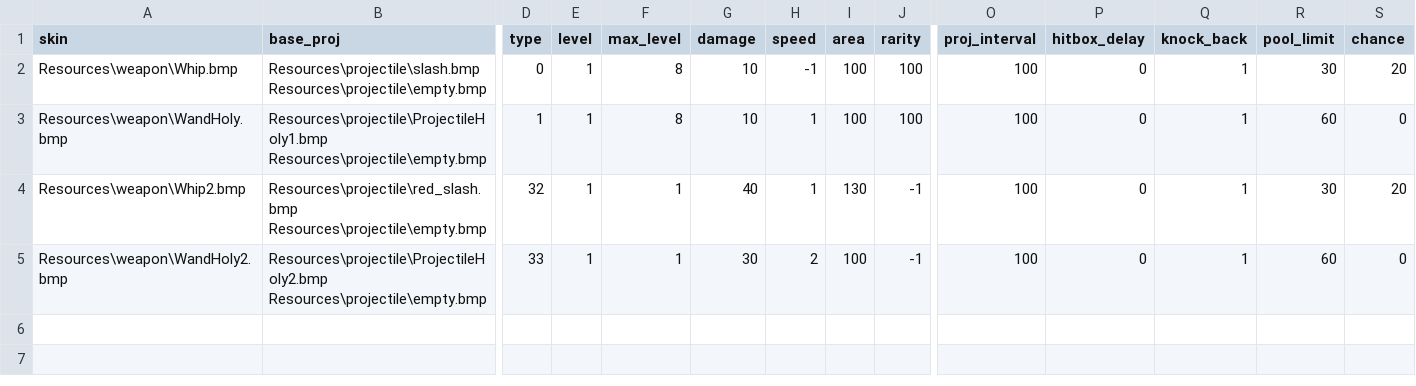
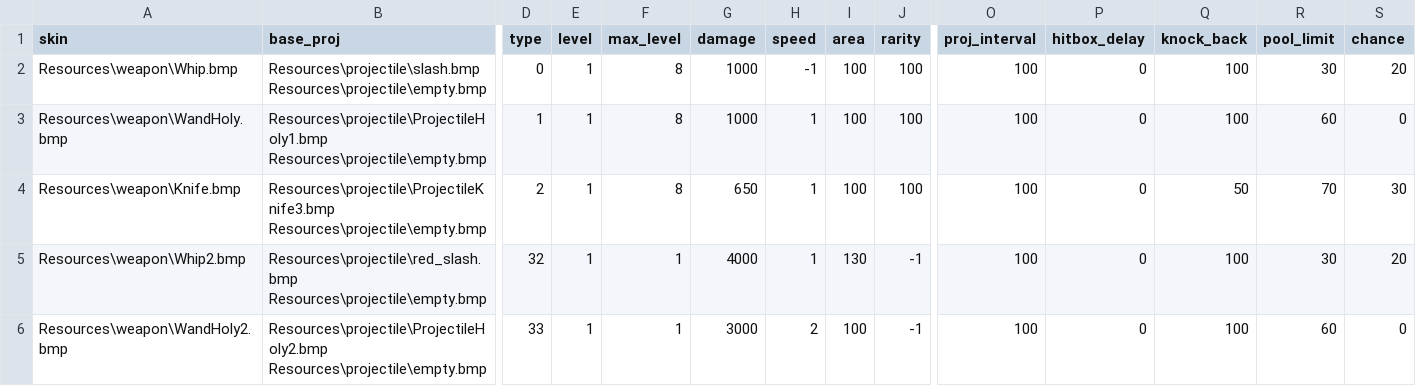
Before and after one commit to Error0229/Vampire-Survivors-KEKW, a CSV file: Source/Game/VSclass/weapon_stats.csv, drawn as a sheet; only a part is shown, gaps mark what is left out; addresses are those after the commit; rows hold the shown columns only; the diff names each change by its address in the sheet, - before the commit and + after, or states it on an @@ line.

Commit message:
add some knife

```diff
--- a/Source/Game/VSclass/weapon_stats.csv
+++ b/Source/Game/VSclass/weapon_stats.csv
-G2:G3 (damage): 10
+G2:G3 (damage): 1000
-Q2:Q3 (knock_back): 1
+Q2:Q3 (knock_back): 100
+row 4: Resources\weapon\Knife.bmp | Resources\projectile\ProjectileKnife3.bmp Resources\projectile\empty.bmp | 2 | 1 | 8 | 650 | 1 | 100 | 100 | 100 | 0 | 50 | 70 | 30
-G5 (damage): 40
+G5 (damage): 4000
-Q5:Q6 (knock_back): 1
+Q5:Q6 (knock_back): 100
-G6 (damage): 30
+G6 (damage): 3000
```
Also changed, not shown: 4 other files.
